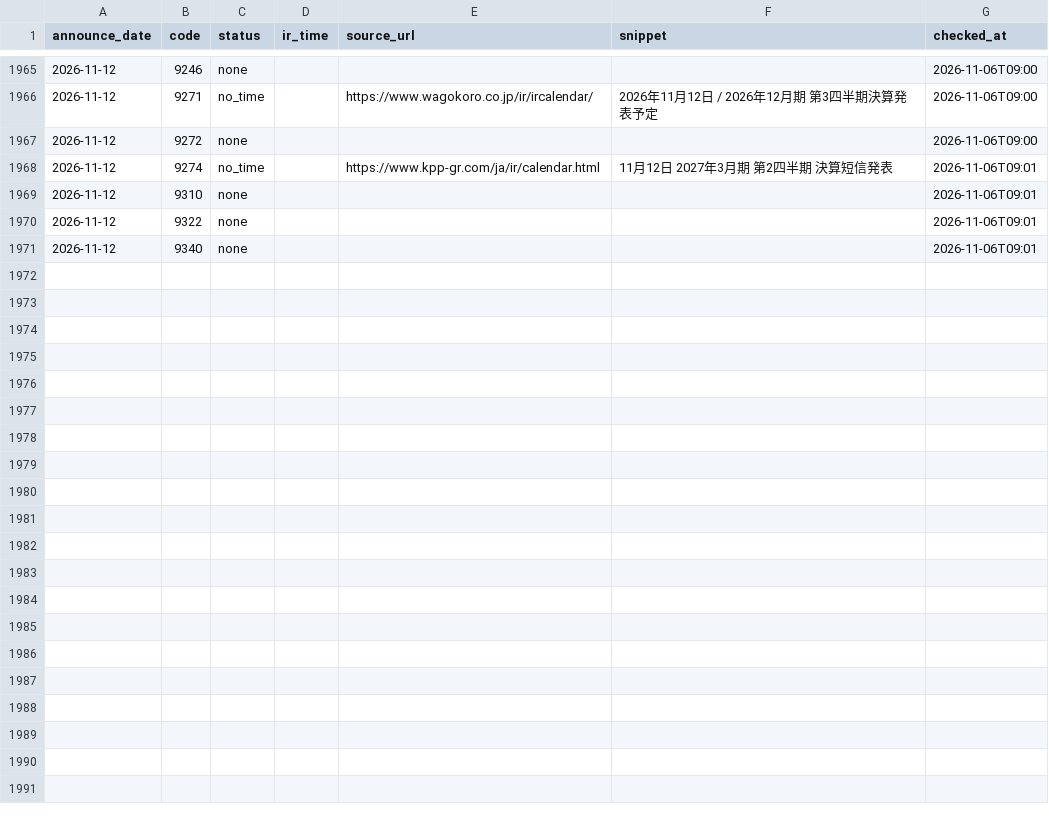
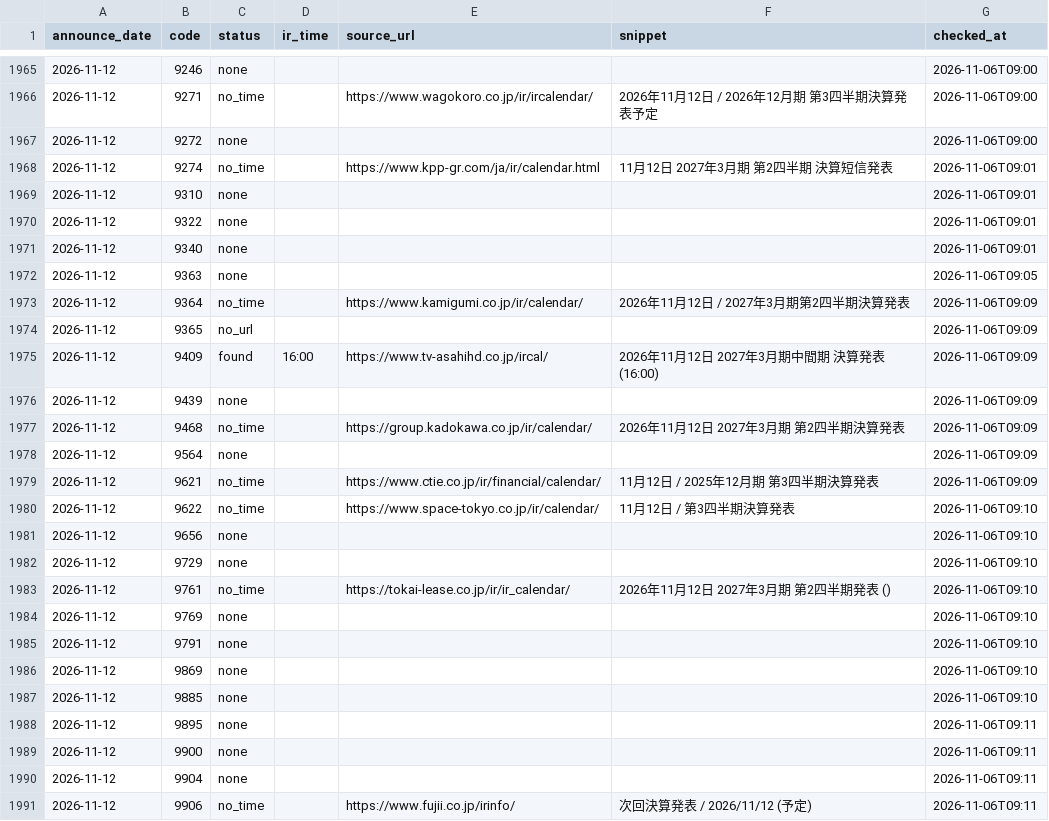
Before and after one commit to vix96343-source/kessan-hantei, a CSV file: data/ir_times.csv, drawn as a sheet; only a part is shown, gaps mark what is left out; the diff names each change by its address in the sheet, - before the commit and + after, or states it on an @@ line.

Commit message:
data: 前の四半期のセグメント・受注・会社予想・発表時刻(IRBANK・各社IR)を補完(手元)

```diff
--- a/data/ir_times.csv
+++ b/data/ir_times.csv
+row 1972: 2026-11-12 | 9363 | none |  |  |  | 2026-11-06T09:05
+row 1973: 2026-11-12 | 9364 | no_time |  | https://www.kamigumi.co.jp/ir/calendar/ | 2026年11月12日 / 2027年3月期第2四半期決算発表 | 2026-11-06T09:09
+row 1974: 2026-11-12 | 9365 | no_url |  |  |  | 2026-11-06T09:09
+row 1975: 2026-11-12 | 9409 | found | 16:00 | https://www.tv-asahihd.co.jp/ircal/ | 2026年11月12日 2027年3月期中間期 決算発表(16:00) | 2026-11-06T09:09
+row 1976: 2026-11-12 | 9439 | none |  |  |  | 2026-11-06T09:09
+row 1977: 2026-11-12 | 9468 | no_time |  | https://group.kadokawa.co.jp/ir/calendar/ | 2026年11月12日 2027年3月期 第2四半期決算発表 | 2026-11-06T09:09
+row 1978: 2026-11-12 | 9564 | none |  |  |  | 2026-11-06T09:09
+row 1979: 2026-11-12 | 9621 | no_time |  | https://www.ctie.co.jp/ir/financial/calendar/ | 11月12日 / 2025年12月期 第3四半期決算発表 | 2026-11-06T09:09
+row 1980: 2026-11-12 | 9622 | no_time |  | https://www.space-tokyo.co.jp/ir/calendar/ | 11月12日 / 第3四半期決算発表 | 2026-11-06T09:10
+row 1981: 2026-11-12 | 9656 | none |  |  |  | 2026-11-06T09:10
+row 1982: 2026-11-12 | 9729 | none |  |  |  | 2026-11-06T09:10
+row 1983: 2026-11-12 | 9761 | no_time |  | https://tokai-lease.co.jp/ir/ir_calendar/ | 2026年11月12日 2027年3月期 第2四半期発表 () | 2026-11-06T09:10
+row 1984: 2026-11-12 | 9769 | none |  |  |  | 2026-11-06T09:10
+row 1985: 2026-11-12 | 9791 | none |  |  |  | 2026-11-06T09:10
+row 1986: 2026-11-12 | 9869 | none |  |  |  | 2026-11-06T09:10
+row 1987: 2026-11-12 | 9885 | none |  |  |  | 2026-11-06T09:10
+row 1988: 2026-11-12 | 9895 | none |  |  |  | 2026-11-06T09:11
+row 1989: 2026-11-12 | 9900 | none |  |  |  | 2026-11-06T09:11
+row 1990: 2026-11-12 | 9904 | none |  |  |  | 2026-11-06T09:11
+row 1991: 2026-11-12 | 9906 | no_time |  | https://www.fujii.co.jp/irinfo/ | 次回決算発表 / 2026/11/12 (予定) | 2026-11-06T09:11
```
Also changed, not shown: data/company_urls.csv, 4 other files.
